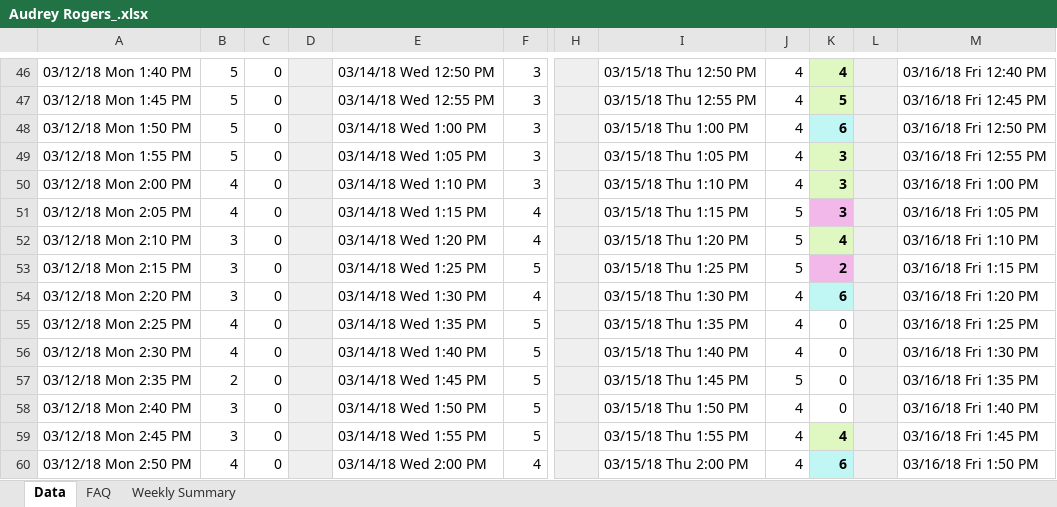
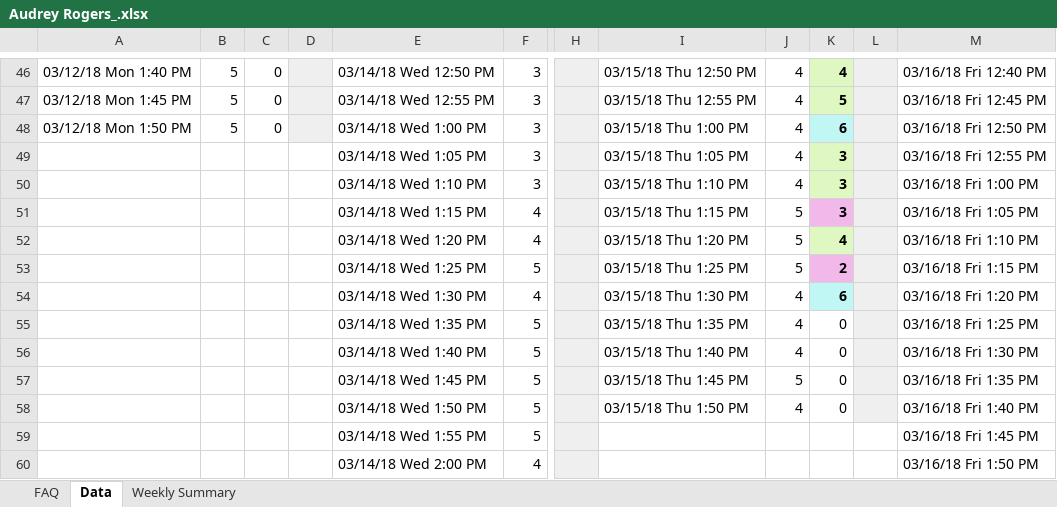
Before and after one commit to civetta/Efficiency-Report, an Excel workbook: Audrey Rogers_.xlsx, sheet Data, drawn as a sheet; only a part is shown, gaps mark what is left out; values as stored, in another font and other column widths than the file's, no borders; the diff covers the shown part only; the diff names each change by its address in the sheet, - before the commit and + after, or states it on an @@ line.

```diff
--- a/Audrey Rogers_.xlsx (sheet Data)
+++ b/Audrey Rogers_.xlsx (sheet Data)
@@ sheet tab order changed: FAQ | Data | Weekly Summary @@
-A49: 03/12/18 Mon 1:55 PM
+A49: (empty)
-B49: 5
+B49: (empty)
-C49:C60: 0
+C49:C60: (empty)
-D49:D60 fill: #EFEFEF
+D49:D60 fill: none
-A50: 03/12/18 Mon 2:00 PM
+A50: (empty)
-B50:B51: 4
+B50:B51: (empty)
-A51: 03/12/18 Mon 2:05 PM
+A51: (empty)
-A52: 03/12/18 Mon 2:10 PM
+A52: (empty)
-B52:B54: 3
+B52:B54: (empty)
-A53: 03/12/18 Mon 2:15 PM
+A53: (empty)
-A54: 03/12/18 Mon 2:20 PM
+A54: (empty)
-A55: 03/12/18 Mon 2:25 PM
+A55: (empty)
-B55:B56: 4
+B55:B56: (empty)
-A56: 03/12/18 Mon 2:30 PM
+A56: (empty)
-A57: 03/12/18 Mon 2:35 PM
+A57: (empty)
-B57: 2
+B57: (empty)
-A58: 03/12/18 Mon 2:40 PM
+A58: (empty)
-B58:B59: 3
+B58:B59: (empty)
-A59: 03/12/18 Mon 2:45 PM
+A59: (empty)
-I59: 03/15/18 Thu 1:55 PM
+I59: (empty)
-J59:J60: 4
+J59:J60: (empty)
-K59: 4
+K59: (empty)
-K59 fill: #DFF7C0
+K59 fill: none
-L59:L60 fill: #EFEFEF
+L59:L60 fill: none
-A60: 03/12/18 Mon 2:50 PM
+A60: (empty)
-B60: 4
+B60: (empty)
-I60: 03/15/18 Thu 2:00 PM
+I60: (empty)
-K60: 6
+K60: (empty)
-K60 fill: #C0F7F4
+K60 fill: none
```
Also changed, not shown: 10 added rows, 130 removed rows, 6 edited cells and cell formats elsewhere in this sheet, Amy Stayduhar_.xlsx, Caren Glowa_.xlsx, 12 other files.
